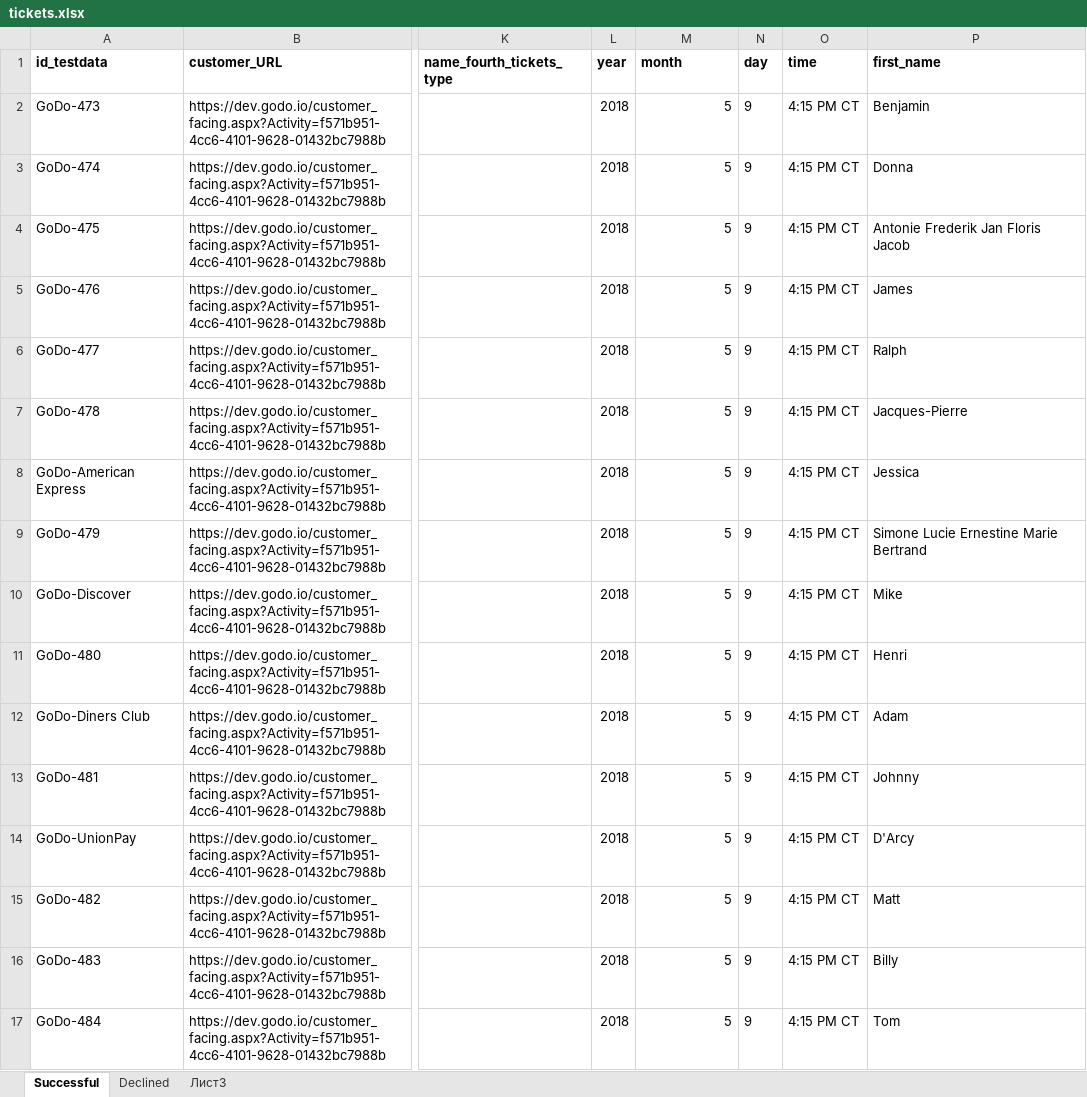
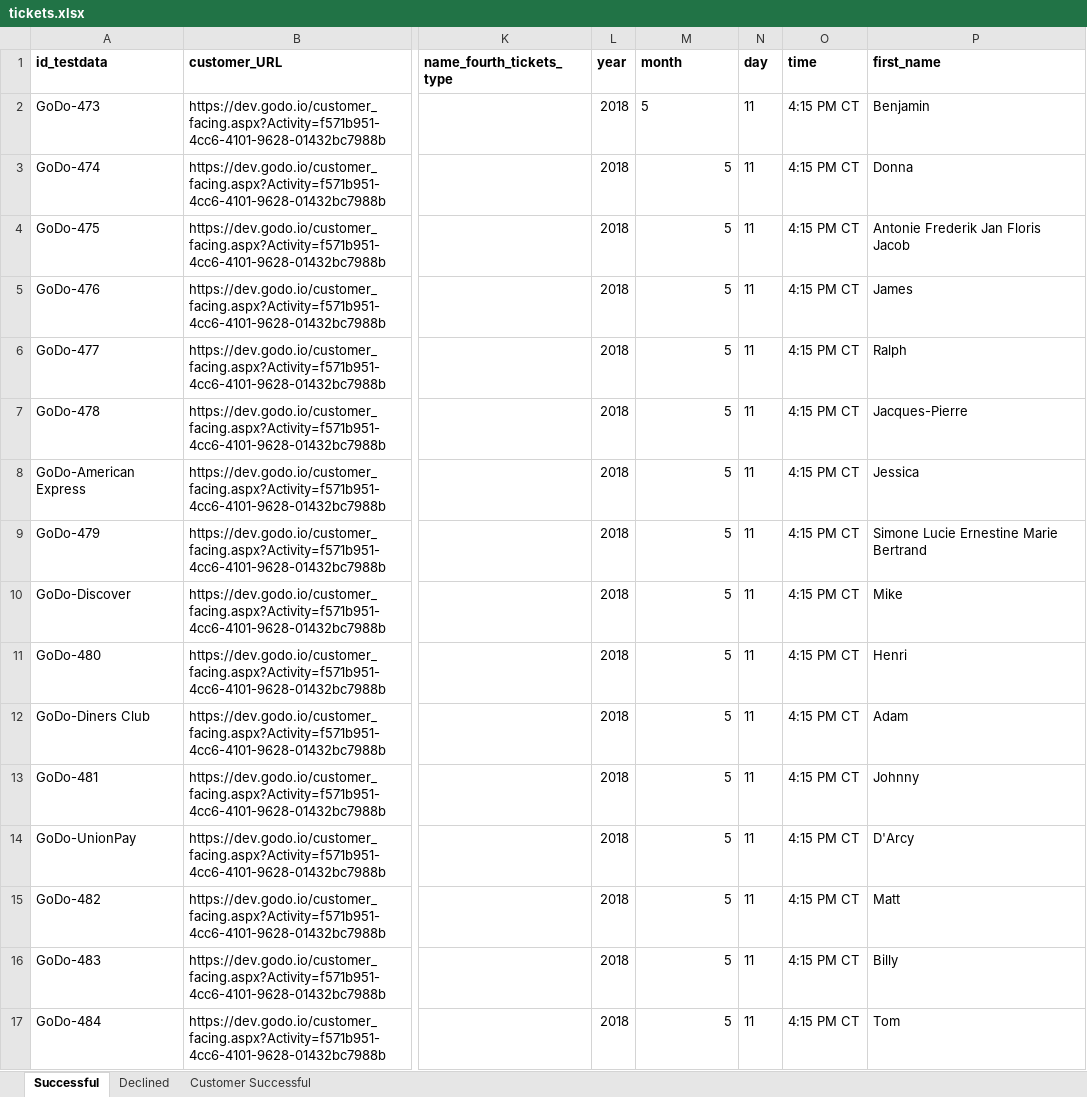
Before and after one commit to viktor8623/AutoTests, an Excel workbook: data/tickets.xlsx, sheet Successful, drawn as a sheet; only a part is shown, gaps mark what is left out; values as stored, in another font and other column widths than the file's, no borders; the diff names each change by its address in the sheet, - before the commit and + after, or states it on an @@ line.

Commit message:
Added new test for customer-facing(all valid cards)

```diff
--- a/data/tickets.xlsx (sheet Successful)
+++ b/data/tickets.xlsx (sheet Successful)
-sheet tab: Лист3
+sheet tab: Customer Successful
-M2 alignment: right
+M2 alignment: left
-N2:N17 (day): 9
+N2:N17 (day): 11
```
Also changed, not shown: sheet Customer Successful, sheet Declined, 5 other files.
